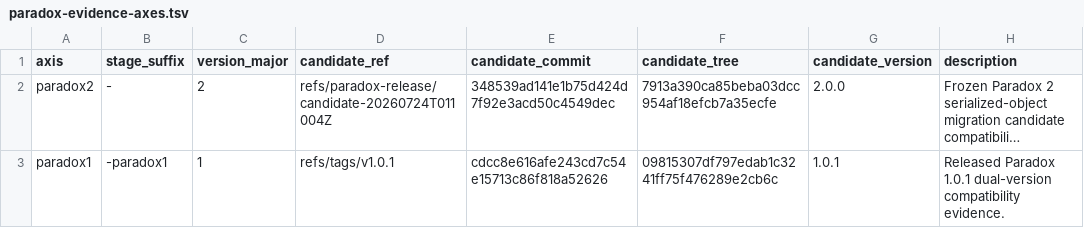
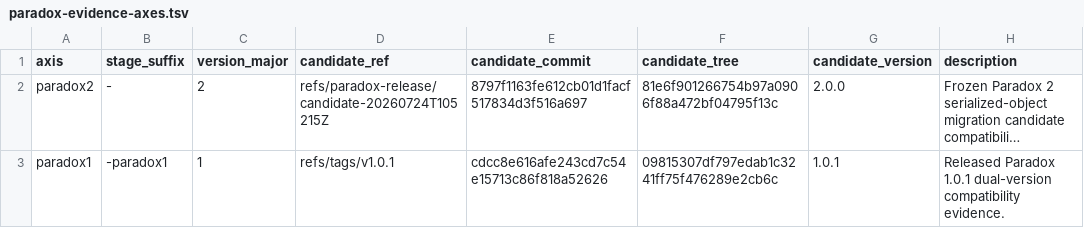
Before and after one commit to mlr-org/paradox, a TSV file: compat/paradox-evidence-axes.tsv, drawn as a sheet; long unchanged cells end in …; the diff names each change by its address in the sheet, - before the commit and + after, or states it on an @@ line.

```diff
--- a/compat/paradox-evidence-axes.tsv
+++ b/compat/paradox-evidence-axes.tsv
-D2 (candidate_ref): refs/paradox-release/candidate-20260724T011004Z
+D2 (candidate_ref): refs/paradox-release/candidate-20260724T105215Z
-E2 (candidate_commit): 348539ad141e1b75d424d7f92e3acd50c4549dec
+E2 (candidate_commit): 8797f1163fe612cb01d1facf517834d3f516a697
-F2 (candidate_tree): 7913a390ca85beba03dcc954af18efcb7a35ecfe
+F2 (candidate_tree): 81e6f901266754b97a0906f88a472bf04795f13c
```
Also changed, not shown: 2 other files.
